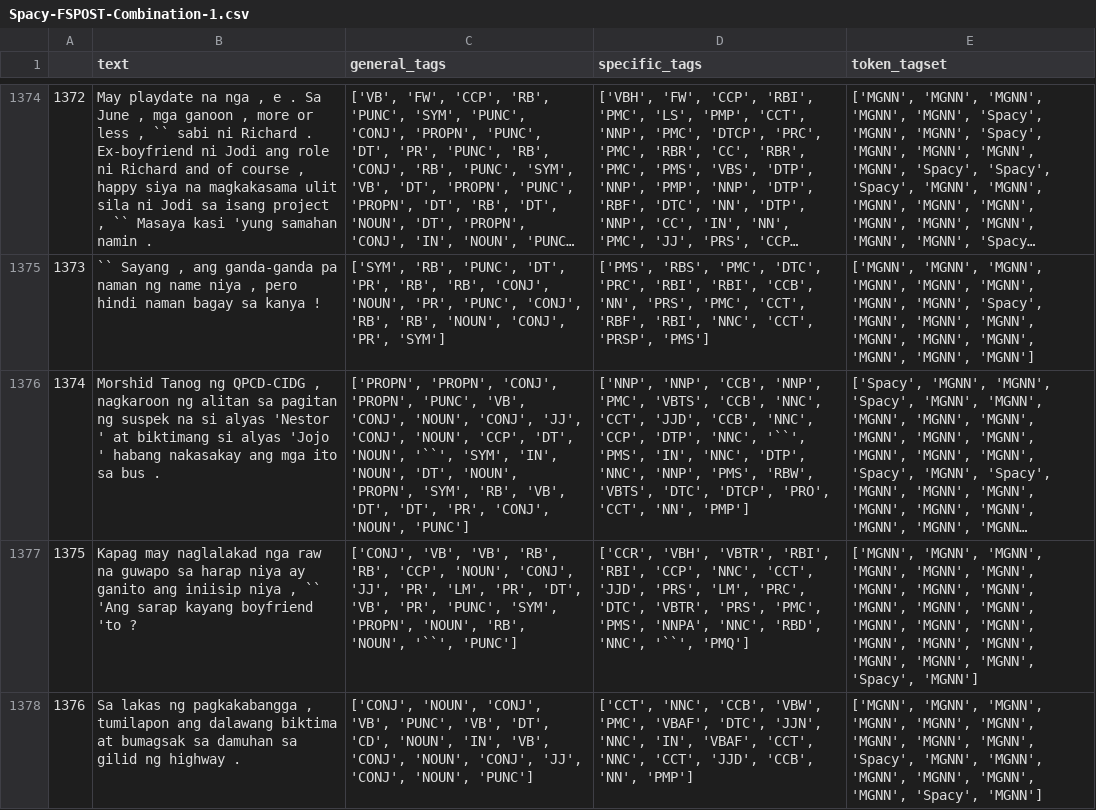
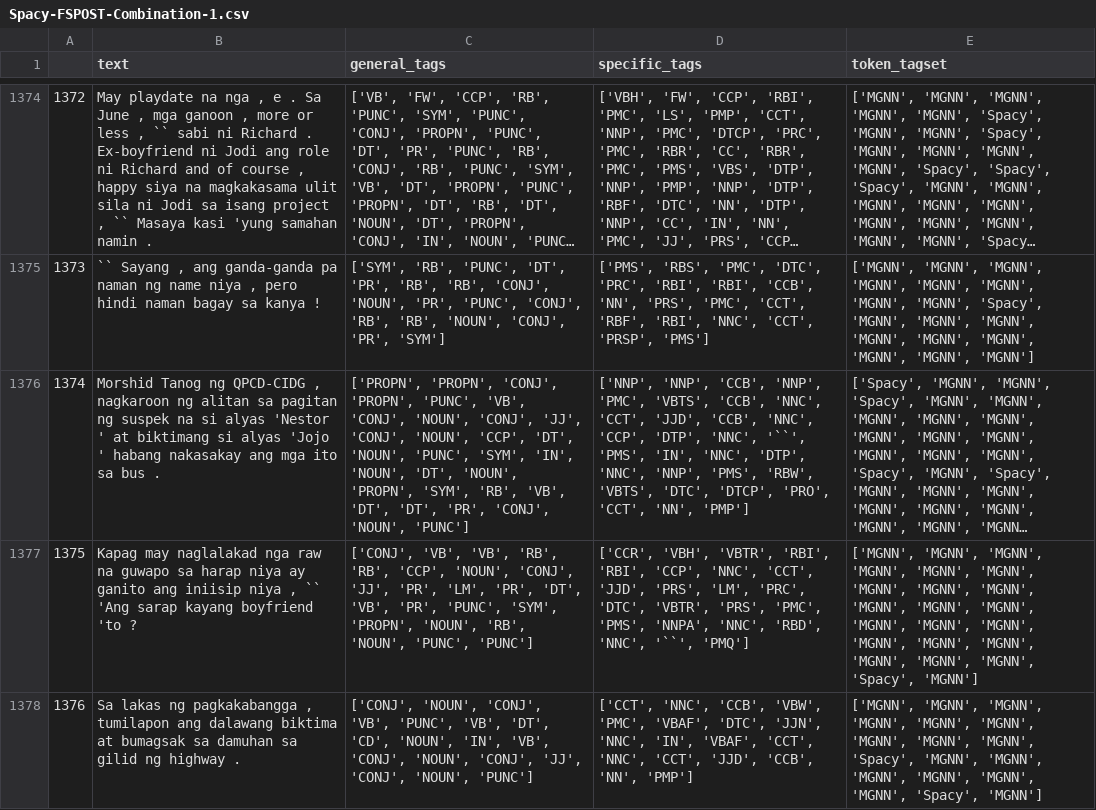
Before and after one commit to llorca-mfs/FIL-ENG-POSTagger-Test, a CSV file: Spacy-FSPOST-Combination-1.csv, drawn as a sheet; only a part is shown, gaps mark what is left out; long unchanged cells end in …; the diff covers the shown part only; the diff names each change by its address in the sheet, - before the commit and + after, or states it on an @@ line.

```diff
--- a/Spacy-FSPOST-Combination-1.csv
+++ b/Spacy-FSPOST-Combination-1.csv
-C1376 (general_tags): …'DT', 'NOUN', '``', 'SYM', 'IN',…
+C1376 (general_tags): …'DT', 'NOUN', 'PUNC', 'SYM', 'IN',…
-C1377 (general_tags): …'RB', 'NOUN', '``', 'PUNC']
+C1377 (general_tags): …'RB', 'NOUN', 'PUNC', 'PUNC']
```
Also changed, not shown: 7 edited cells elsewhere in this file, Flair-FSPOST-Combination-1.csv, Flair-FSPOST-Combination-2.csv, 10 other files.
